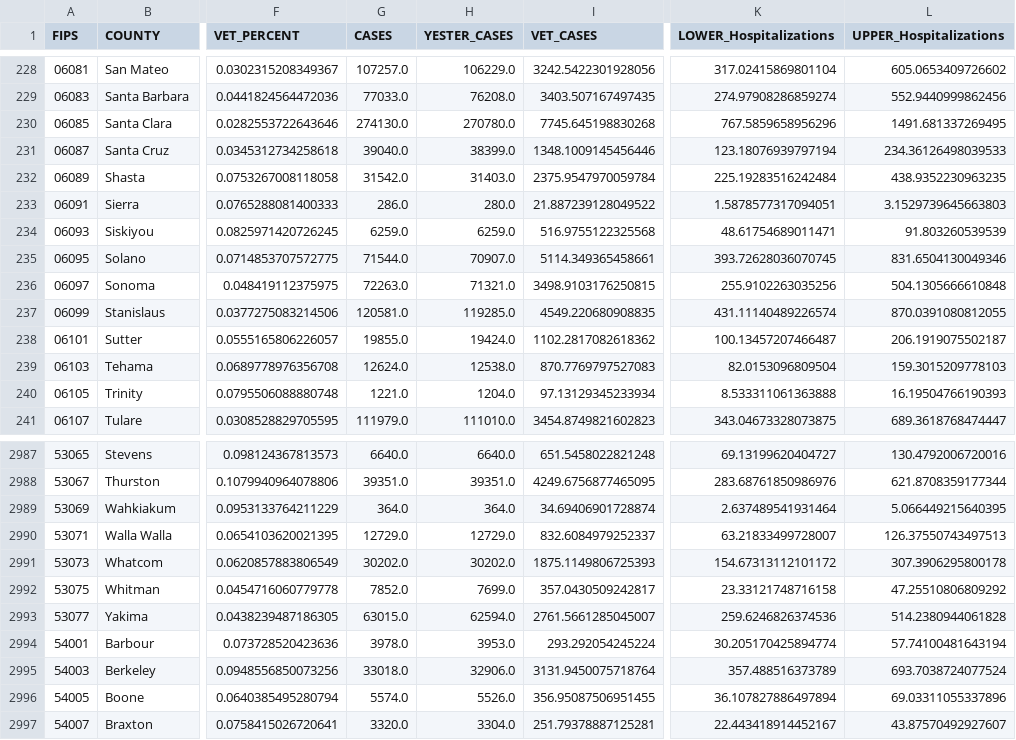
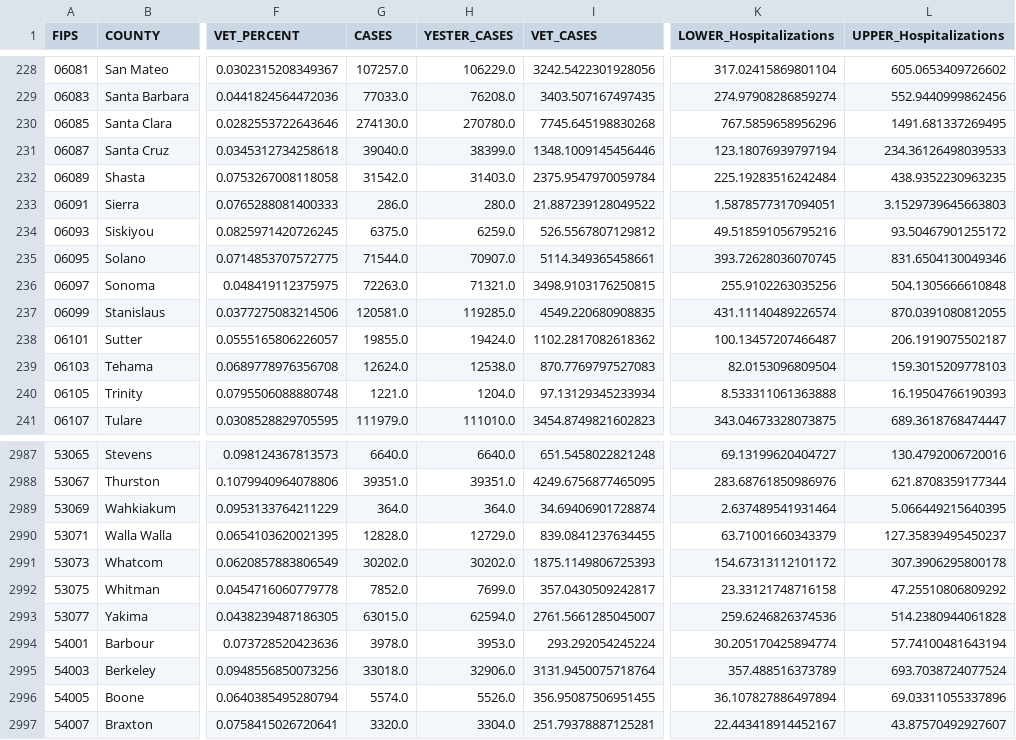
Before and after one commit to Sharma6614/VACCTTest, a CSV file: CountyVACOVID.csv, drawn as a sheet; only a part is shown, gaps mark what is left out; the diff names each change by its address in the sheet, - before the commit and + after, or states it on an @@ line.

```diff
--- a/CountyVACOVID.csv
+++ b/CountyVACOVID.csv
-G234 (CASES): 6259.0
+G234 (CASES): 6375.0
-I234 (VET_CASES): 516.9755122325568
+I234 (VET_CASES): 526.5567807129812
-K234 (LOWER_Hospitalizations): 48.61754689011471
+K234 (LOWER_Hospitalizations): 49.518591056795216
-L234 (UPPER_Hospitalizations): 91.803260539539
+L234 (UPPER_Hospitalizations): 93.50467901255172
-G2990 (CASES): 12729.0
+G2990 (CASES): 12828.0
-I2990 (VET_CASES): 832.6084979252337
+I2990 (VET_CASES): 839.0841237634455
-K2990 (LOWER_Hospitalizations): 63.21833499728007
+K2990 (LOWER_Hospitalizations): 63.71001660343379
-L2990 (UPPER_Hospitalizations): 126.37550743497513
+L2990 (UPPER_Hospitalizations): 127.35839495450237
```
Also changed, not shown: CCTVAChart2.csv, VAChart.csv.
